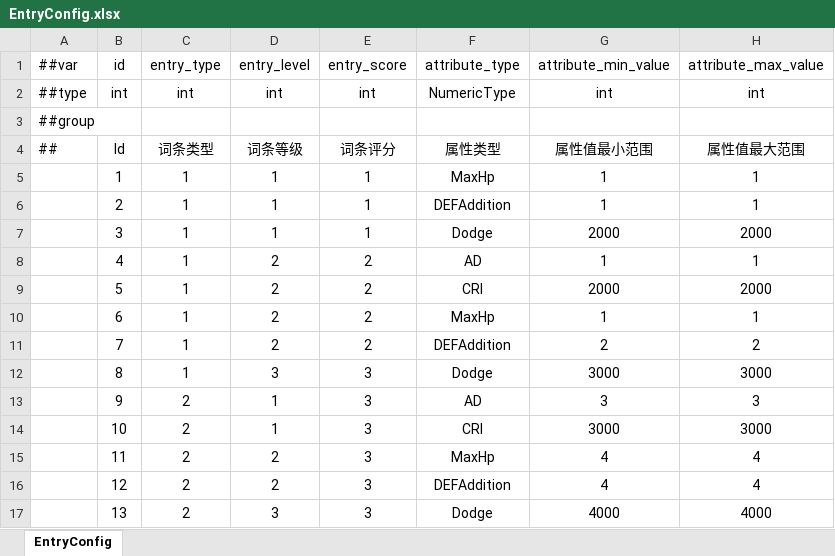
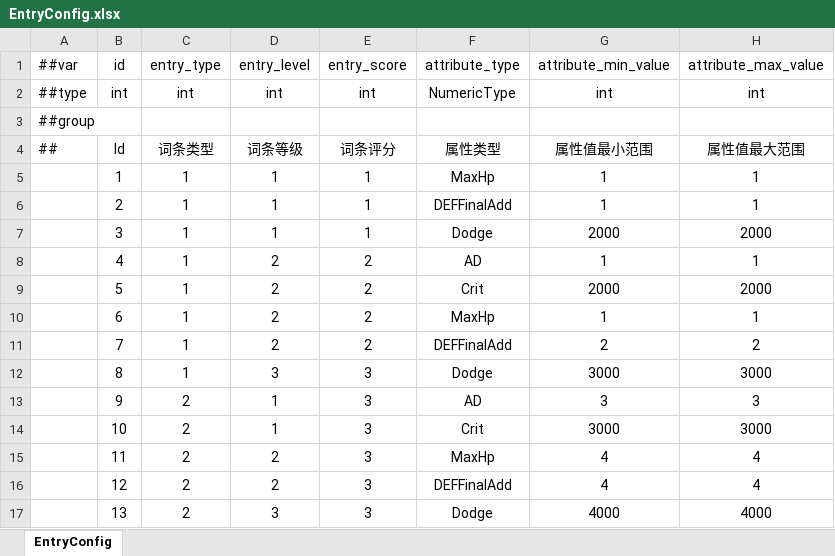
Before and after one commit to YuanYuan-Demon/ET-EUI, an Excel workbook: Config/Excel/Datas/GameConfig/EntryConfig.xlsx, sheet EntryConfig, drawn as a sheet; values as stored, in another font and other column widths than the file's, no borders; table styles not drawn; the diff names each change by its address in the sheet, - before the commit and + after, or states it on an @@ line.

```diff
--- a/Config/Excel/Datas/GameConfig/EntryConfig.xlsx (sheet EntryConfig)
+++ b/Config/Excel/Datas/GameConfig/EntryConfig.xlsx (sheet EntryConfig)
-F6 (attribute_type): DEFAddition
+F6 (attribute_type): DEFFinalAdd
-F9 (attribute_type): CRI
+F9 (attribute_type): Crit
-F11 (attribute_type): DEFAddition
+F11 (attribute_type): DEFFinalAdd
-F14 (attribute_type): CRI
+F14 (attribute_type): Crit
-F16 (attribute_type): DEFAddition
+F16 (attribute_type): DEFFinalAdd
```
Also changed, not shown: 40 other files.
